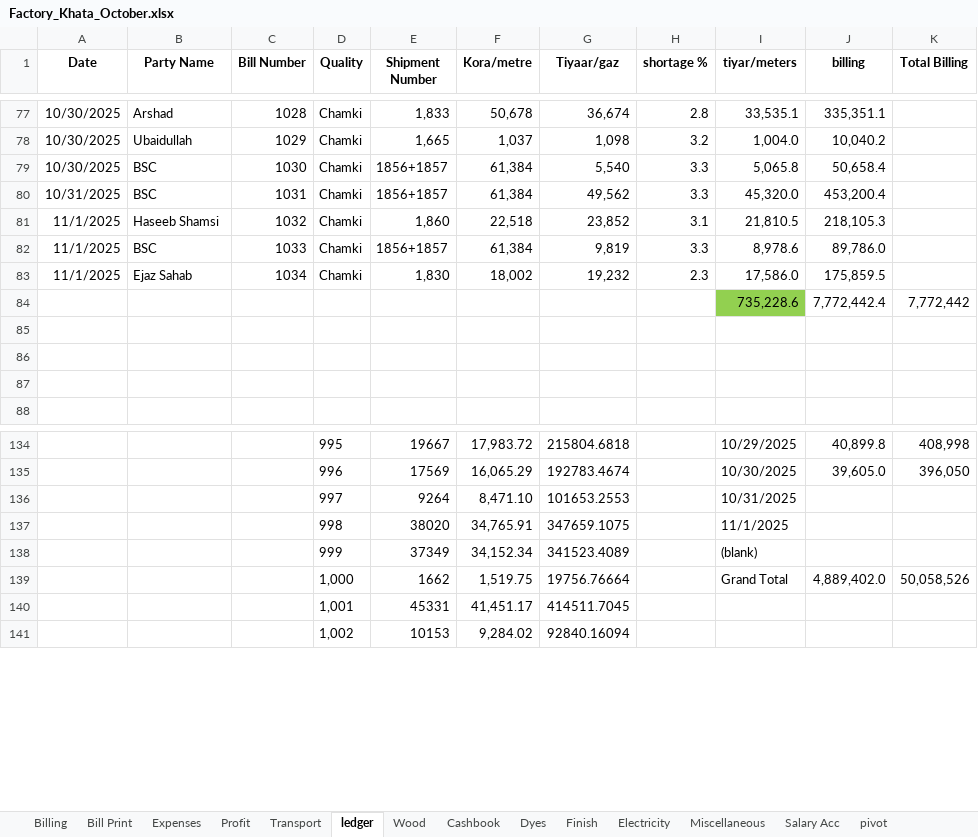
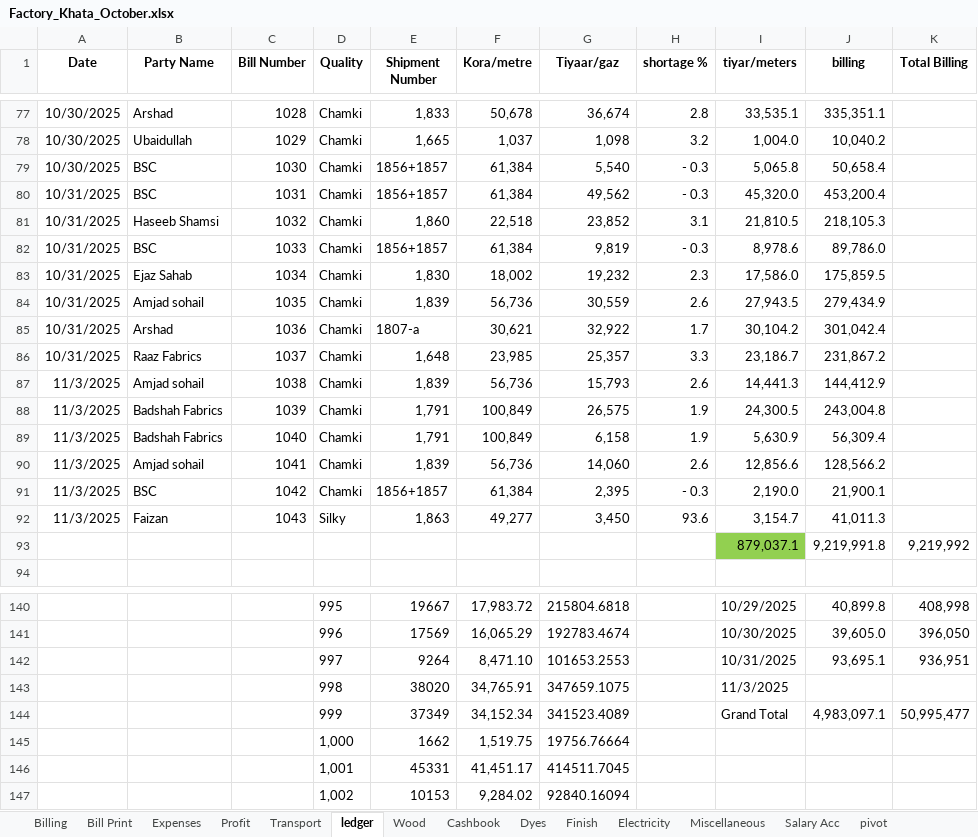
Before and after one commit to omerrazzaq4/AlHamd_Oct, an Excel workbook: Factory_Khata_October.xlsx, sheet ledger, drawn as a sheet; only a part is shown, gaps mark what is left out; values as stored, in another font and other column widths than the file's, no borders; charts and pictures and table styles not drawn; removed rows and columns are numbered as before the commit, all else as after; the diff covers the shown part only; the diff names each change by its address in the sheet, - before the commit and + after, or states it on an @@ line.

```diff
--- a/Factory_Khata_October.xlsx (sheet ledger)
+++ b/Factory_Khata_October.xlsx (sheet ledger)
-H79:H80 (shortage %): 3.3
+H79:H80 (shortage %): - 0.3
-A81:A83 (Date): 11/1/2025
+A81:A83 (Date): 10/31/2025
-H82 (shortage %): 3.3
+H82 (shortage %): - 0.3
-row 84:  |  |  |  |  |  |  |  | 735,228.6 | 7,772,442.4 | 7,772,442
-row 84: (empty)
+row 84: 10/31/2025 | Amjad sohail | 1035 | Chamki | 1,839 | 56,736 | 30,559 | 2.6 | 27,943.5 | 279,434.9
-row 85: (empty)
+row 85: 10/31/2025 | Arshad | 1036 | Chamki | 1807-a | 30,621 | 32,922 | 1.7 | 30,104.2 | 301,042.4
-row 86: (empty)
+row 86: 10/31/2025 | Raaz Fabrics | 1037 | Chamki | 1,648 | 23,985 | 25,357 | 3.3 | 23,186.7 | 231,867.2
+row 87: 11/3/2025 | Amjad sohail | 1038 | Chamki | 1,839 | 56,736 | 15,793 | 2.6 | 14,441.3 | 144,412.9
+row 88: 11/3/2025 | Badshah Fabrics | 1039 | Chamki | 1,791 | 100,849 | 26,575 | 1.9 | 24,300.5 | 243,004.8
+row 89: 11/3/2025 | Badshah Fabrics | 1040 | Chamki | 1,791 | 100,849 | 6,158 | 1.9 | 5,630.9 | 56,309.4
+row 90: 11/3/2025 | Amjad sohail | 1041 | Chamki | 1,839 | 56,736 | 14,060 | 2.6 | 12,856.6 | 128,566.2
+row 91: 11/3/2025 | BSC | 1042 | Chamki | 1856+1857 | 61,384 | 2,395 | - 0.3 | 2,190.0 | 21,900.1
+row 92: 11/3/2025 | Faizan | 1043 | Silky | 1,863 | 49,277 | 3,450 | 93.6 | 3,154.7 | 41,011.3
+row 93:  |  |  |  |  |  |  |  | 879,037.1 | 9,219,991.8 | 9,219,992
-J142 (billing): (empty)
+J142 (billing): 93,695.1
-K142 (Total Billing): (empty)
+K142 (Total Billing): 936,951
-I143 (tiyar/meters): 11/1/2025
+I143 (tiyar/meters): 11/3/2025
-I144 (tiyar/meters): (blank)
+I144 (tiyar/meters): Grand Total
-J144 (billing): (empty)
+J144 (billing): 4,983,097.1
-K144 (Total Billing): (empty)
+K144 (Total Billing): 50,995,477
-I145 (tiyar/meters): Grand Total
+I145 (tiyar/meters): (empty)
-J145 (billing): 4,889,402.0
+J145 (billing): (empty)
-K145 (Total Billing): 50,058,526
+K145 (Total Billing): (empty)
```
Also changed, not shown: 10 added rows, 2 removed rows and 10 edited cells elsewhere in this sheet, sheet Cashbook, sheet Billing, sheet pivot, sheet Wood, sheet Finish, sheet Profit, 5 more sheets, formulas that keep their value, hidden cells, charts or pictures.
